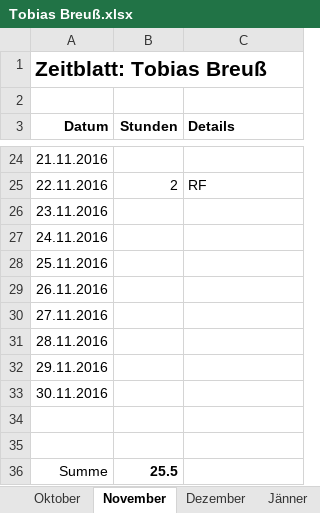
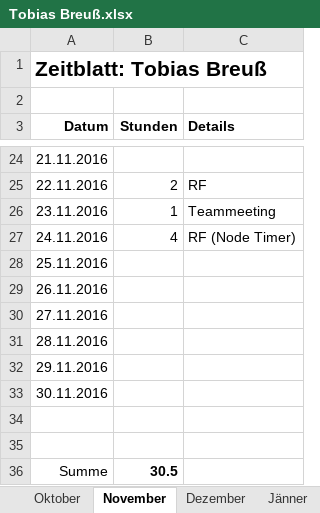
Before and after one commit to ChangeTheCode/AlienHacky, an Excel workbook: Zeitblaetter/Tobias Breuß.xlsx, sheet November, drawn as a sheet; only a part is shown, gaps mark what is left out; values as stored, in another font and other column widths than the file's, no borders; the diff names each change by its address in the sheet, - before the commit and + after, or states it on an @@ line.

Commit message:
zeitblatt

```diff
--- a/Zeitblaetter/Tobias Breuß.xlsx (sheet November)
+++ b/Zeitblaetter/Tobias Breuß.xlsx (sheet November)
-B26 (Stunden): (empty)
+B26 (Stunden): 1
-C26 (Details): (empty)
+C26 (Details): Teammeeting
-B27 (Stunden): (empty)
+B27 (Stunden): 4
-C27 (Details): (empty)
+C27 (Details): RF (Node Timer)
-B36 (Stunden): 25.5
+B36 (Stunden): 30.5
```
